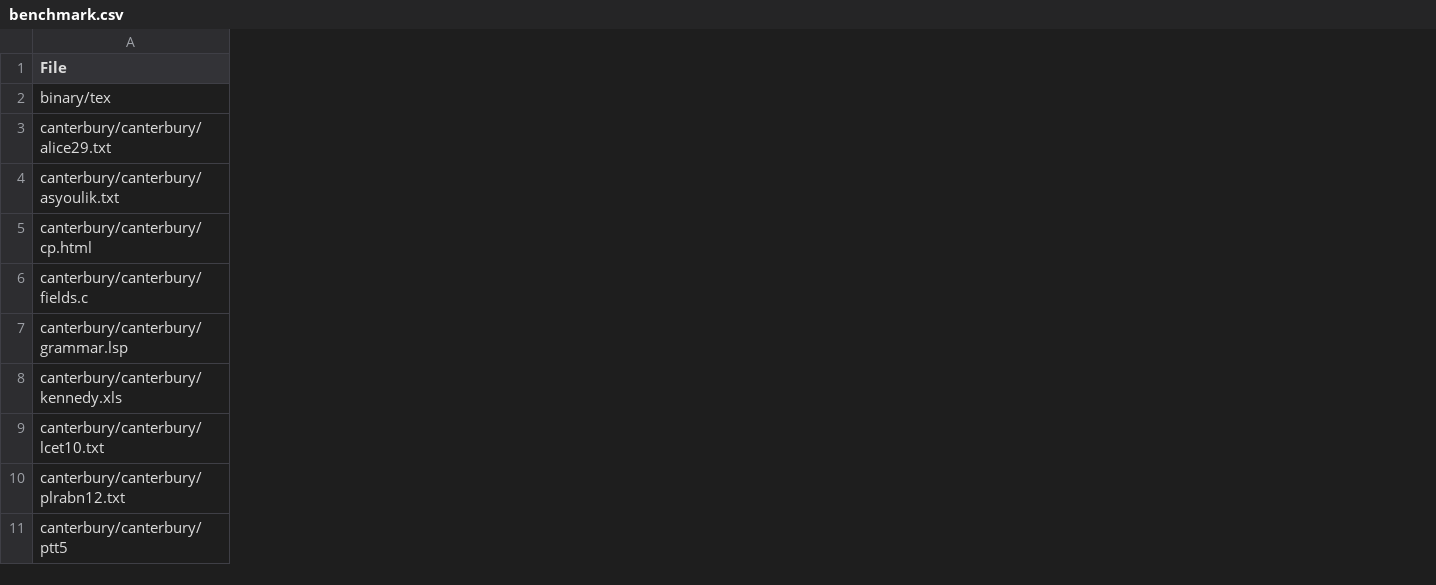
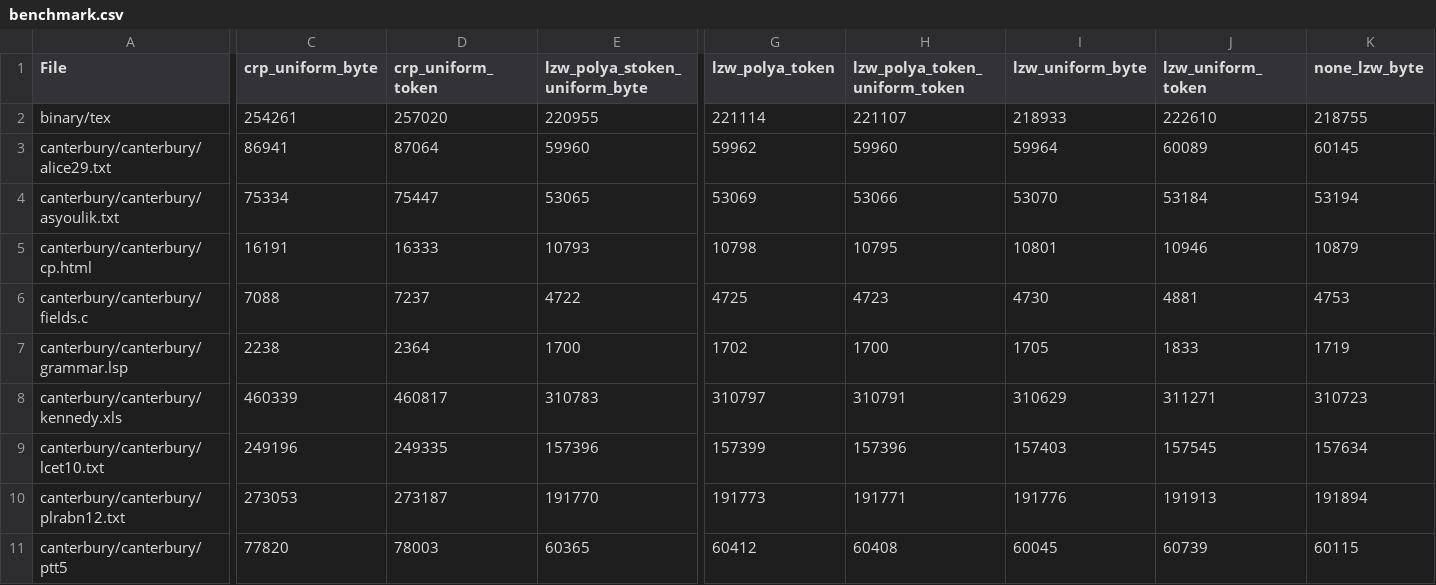
Before and after one commit to AdamGleave/UnicodeCompressor, a CSV file: experiments/tables/benchmark.csv, drawn as a sheet; only a part is shown, gaps mark what is left out; the diff names each change by its address in the sheet, - before the commit and + after, or states it on an @@ line.

Commit message:
experiments: add CRP and LZW

```diff
--- a/experiments/tables/benchmark.csv
+++ b/experiments/tables/benchmark.csv
+column C (crp_uniform_byte), rows 2-11: 254261 | 86941 | 75334 | 16191 | 7088 | 2238 | 460339 | 249196 | 273053 | 77820
+column D (crp_uniform_token), rows 2-11: 257020 | 87064 | 75447 | 16333 | 7237 | 2364 | 460817 | 249335 | 273187 | 78003
+column E (lzw_polya_stoken_uniform_byte), rows 2-11: 220955 | 59960 | 53065 | 10793 | 4722 | 1700 | 310783 | 157396 | 191770 | 60365
+column G (lzw_polya_token), rows 2-11: 221114 | 59962 | 53069 | 10798 | 4725 | 1702 | 310797 | 157399 | 191773 | 60412
+column H (lzw_polya_token_uniform_token), rows 2-11: 221107 | 59960 | 53066 | 10795 | 4723 | 1700 | 310791 | 157396 | 191771 | 60408
+column I (lzw_uniform_byte), rows 2-11: 218933 | 59964 | 53070 | 10801 | 4730 | 1705 | 310629 | 157403 | 191776 | 60045
+column J (lzw_uniform_token), rows 2-11: 222610 | 60089 | 53184 | 10946 | 4881 | 1833 | 311271 | 157545 | 191913 | 60739
+column K (none_lzw_byte), rows 2-11: 218755 | 60145 | 53194 | 10879 | 4753 | 1719 | 310723 | 157634 | 191894 | 60115
```
Also changed, not shown: 1 other file.
